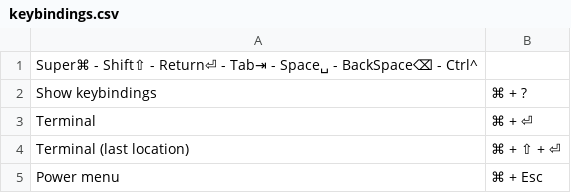
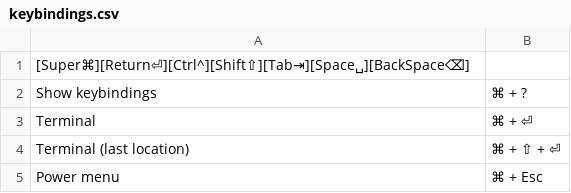
Before and after one commit to knmac/.dotfiles, a CSV file: tiling_wm/.config/i3/scripts/keybindings.csv, drawn as a sheet; only a part is shown.

Commit message:
update

```diff
--- a/tiling_wm/.config/i3/scripts/keybindings.csv
+++ b/tiling_wm/.config/i3/scripts/keybindings.csv
@@ -1,2 +1,2 @@
-Super⌘ - Shift⇧ - Return⏎ - Tab⇥ - Space␣ - BackSpace⌫ - Ctrl^
+[Super⌘][Return⏎][Ctrl^][Shift⇧][Tab⇥][Space␣][BackSpace⌫]
 Show keybindings,⌘ + ?
```
